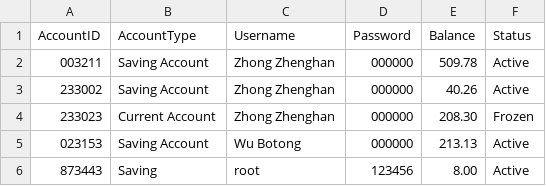
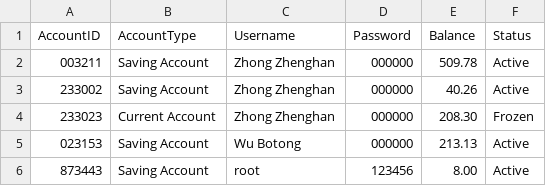
Before and after one commit to buptxinghan/Virtual-Bank-for-Kids, a CSV file: VirtualBankV2/out/artifacts/VirtualBankV2_jar/src/Data/Accounts.csv, drawn as a sheet.

```diff
--- a/VirtualBankV2/out/artifacts/VirtualBankV2_jar/src/Data/Accounts.csv
+++ b/VirtualBankV2/out/artifacts/VirtualBankV2_jar/src/Data/Accounts.csv
@@ -5,2 +5,2 @@ AccountID,AccountType,Username,Password,Balance,Status
 023153,Saving Account,Wu Botong,000000,213.13,Active
-873443,Saving,root,123456,8.00,Active
+873443,Saving Account,root,123456,8.00,Active
```
Also changed, not shown: VirtualBankV2/src/Data/Accounts.csv.
